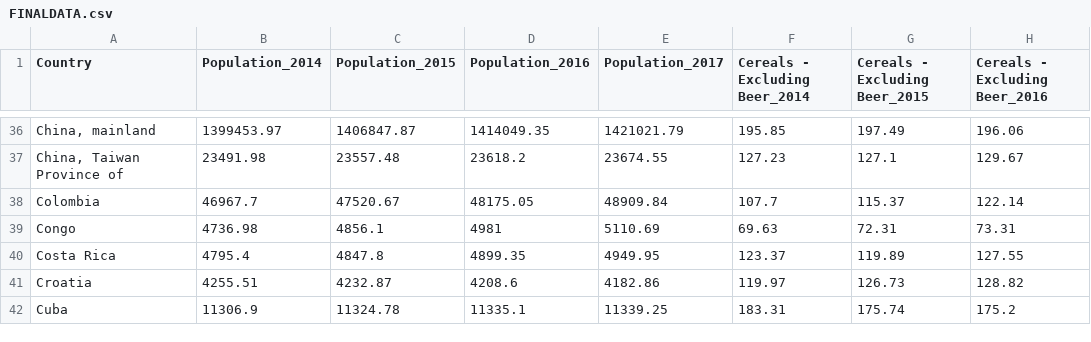
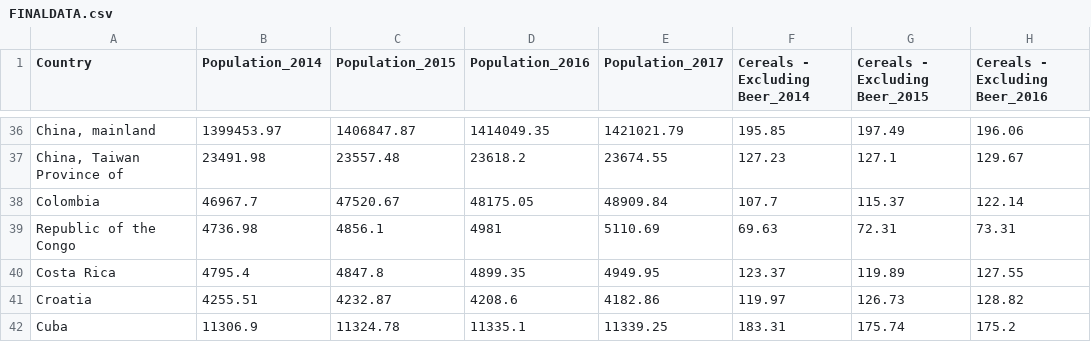
Before and after one commit to benchipperfield/FIT3179, a CSV file: choropleth_map/data/FINALDATA.csv, drawn as a sheet; only a part is shown, gaps mark what is left out; the diff names each change by its address in the sheet, - before the commit and + after, or states it on an @@ line.

Commit message:
Update FINALDATA.csv

```diff
--- a/choropleth_map/data/FINALDATA.csv
+++ b/choropleth_map/data/FINALDATA.csv
-A39 (Country): Congo
+A39 (Country): Republic of the Congo
```
